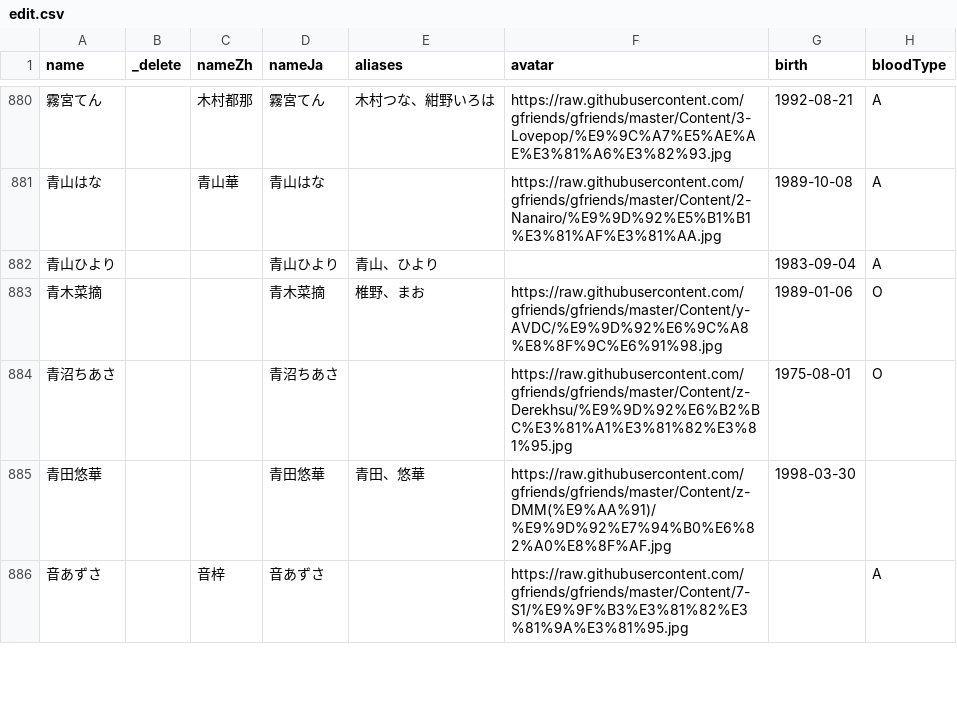
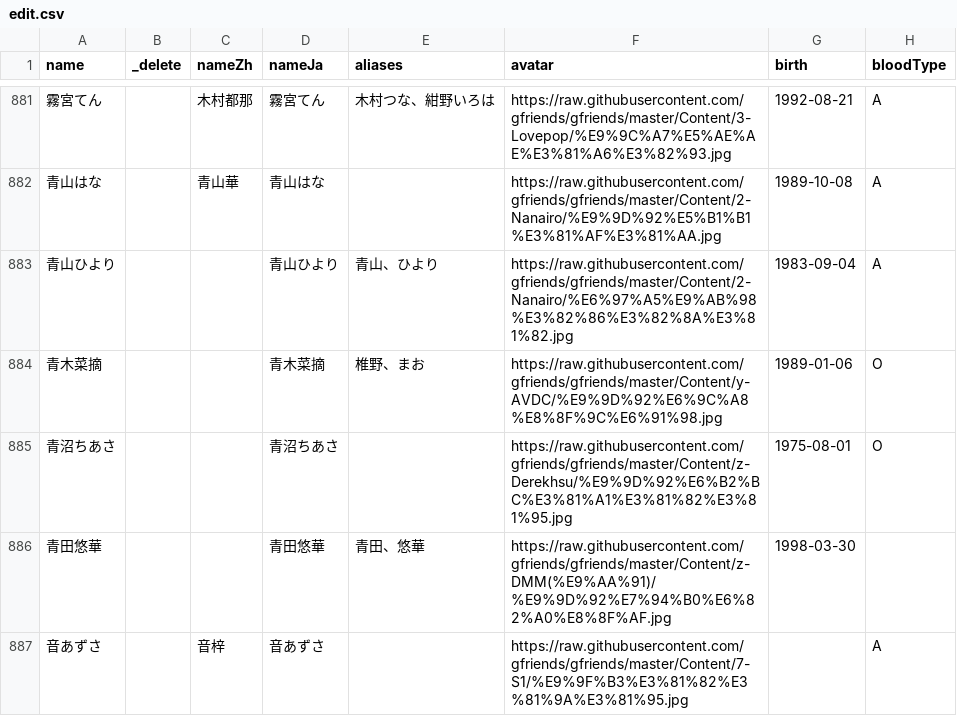
Before and after one commit to lesspem/JAV_info, a CSV file: data/edit.csv, drawn as a sheet; only a part is shown, gaps mark what is left out; addresses are those after the commit; the diff covers the shown part only; the diff names each change by its address in the sheet, - before the commit and + after, or states it on an @@ line.

```diff
--- a/data/edit.csv
+++ b/data/edit.csv
-F883 (avatar): (empty)
+F883 (avatar): https://raw.githubusercontent.com/gfriends/gfriends/master/Content/2-Nanairo/%E6%97%A5%E9%AB%98%E3%82%86%E3%82%8A%E3%81%82.jpg
```
Also changed, not shown: 3 added rows, 4 removed rows and 5 edited cells elsewhere in this file, 30 other files.
